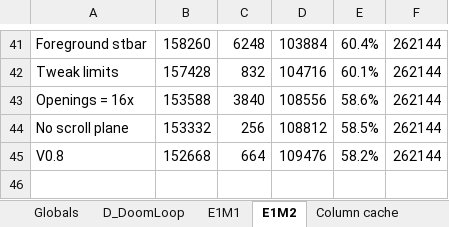
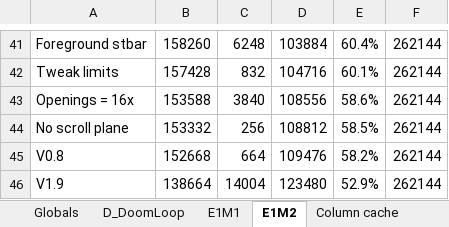
Before and after one commit to doomhack/GBADoom, an Excel workbook: GBADoomMemory.xlsx, sheet E1M2, drawn as a sheet; only a part is shown, gaps mark what is left out; values as stored, in another font and other column widths than the file's, no borders; charts and pictures not drawn; the diff names each change by its address in the sheet, - before the commit and + after, or states it on an @@ line.

```diff
--- a/GBADoomMemory.xlsx (sheet E1M2)
+++ b/GBADoomMemory.xlsx (sheet E1M2)
+row 46: V1.9 | 138664 | 14004 | 123480 | 52.9% | 262144
```
Also changed, not shown: sheet TNT Levels, sheet Plutonia Levels, sheet Sheet1, sheet E1M1, sheet Doom Levels, charts or pictures, 1 other file.
